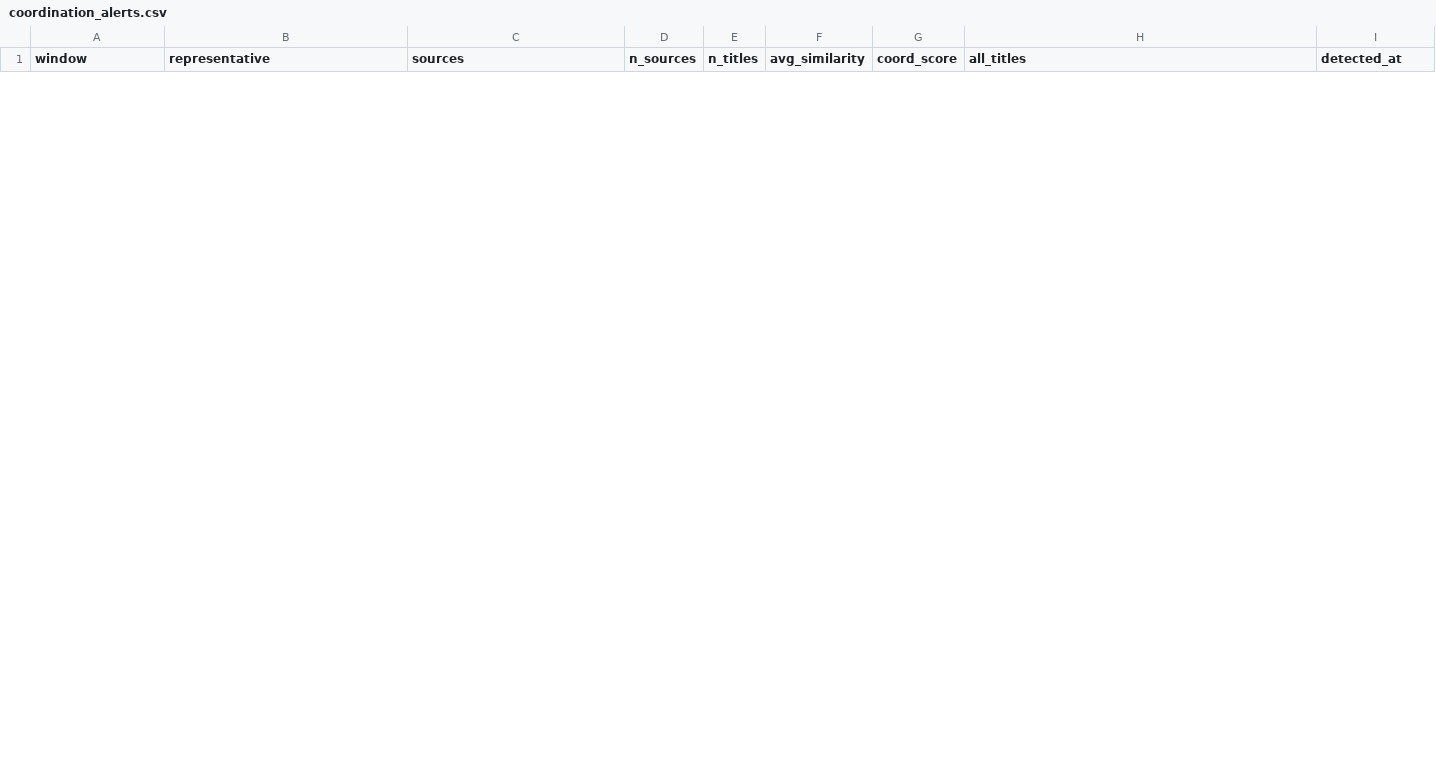
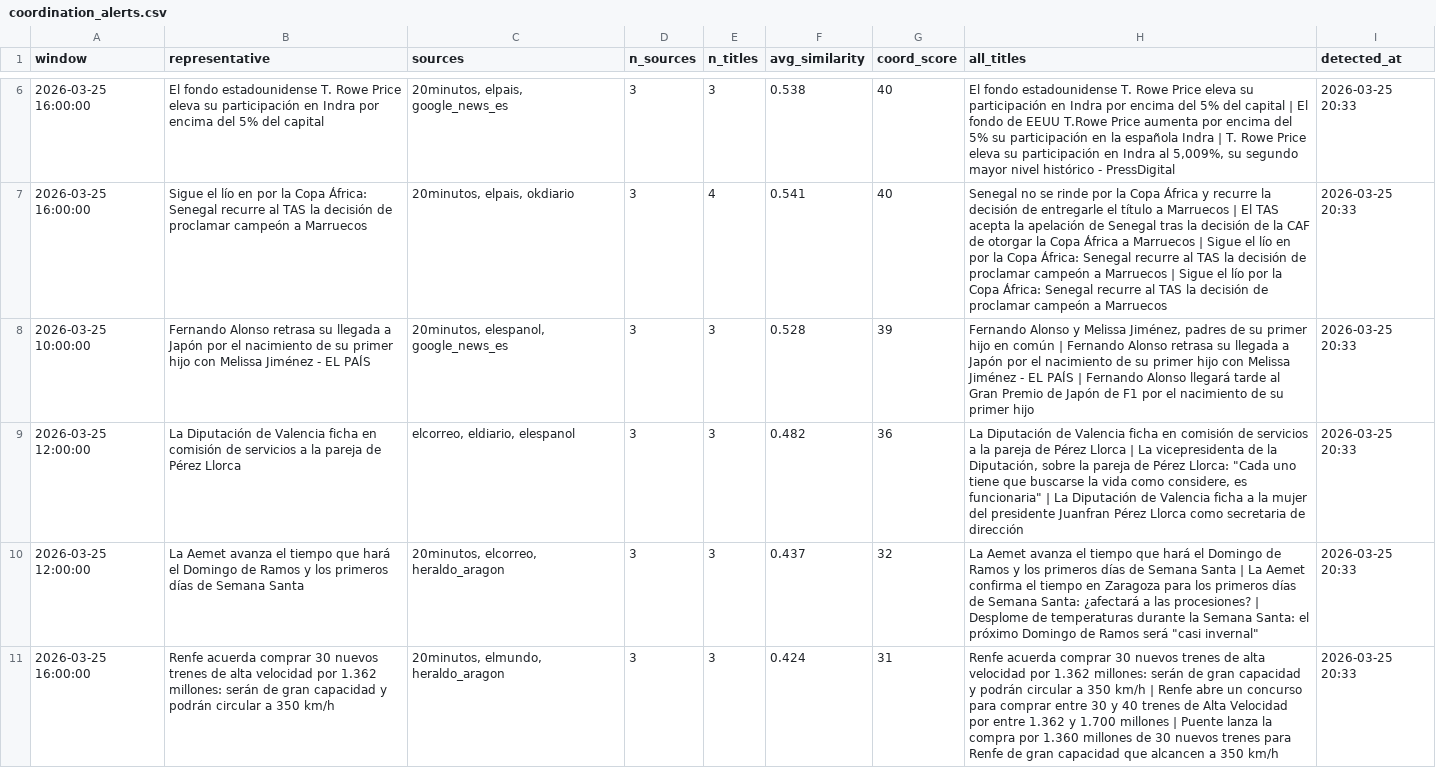
Before and after one commit to mcasrom/SIEG-Politica-Nacional-, a CSV file: data/export/nr/coordination_alerts.csv, drawn as a sheet; only a part is shown, gaps mark what is left out; the diff covers the shown part only.

Commit message:
data: update export 2026-03-25 21:02

```diff
--- a/data/export/nr/coordination_alerts.csv
+++ b/data/export/nr/coordination_alerts.csv
@@ -0,0 +6,6 @@
+2026-03-25 16:00:00,El fondo estadounidense T. Rowe Price eleva su participación en Indra por encima del 5% del capital,"20minutos, elpais, google_news_es",3,3,0.538,40,"El fondo estadounidense T. Rowe Price eleva su participación en Indra por encima del 5% del capital | El fondo de EEUU T.Rowe Price aumenta por encima del 5% su participación en la española Indra | T. Rowe Price eleva su participación en Indra al 5,009%, su segundo mayor nivel histórico - PressDigital",2026-03-25 20:33
+2026-03-25 16:00:00,Sigue el lío en por la Copa África: Senegal recurre al TAS la decisión de proclamar campeón a Marruecos,"20minutos, elpais, okdiario",3,4,0.541,40,Senegal no se rinde por la Copa África y recurre la decisión de entregarle el título a Marruecos | El TAS acepta la apelación de Senegal tras la decisión de la CAF de otorgar la Copa África a Marruecos | Sigue el lío en por la Copa África: Senegal recurre al TAS la decisión de proclamar campeón a Marruecos | Sigue el lío por la Copa África: Senegal recurre al TAS la decisión de proclamar campeón a Marruecos,2026-03-25 20:33
+2026-03-25 10:00:00,Fernando Alonso retrasa su llegada a Japón por el nacimiento de su primer hijo con Melissa Jiménez - EL PAÍS,"20minutos, elespanol, google_news_es",3,3,0.528,39,"Fernando Alonso y Melissa Jiménez, padres de su primer hijo en común | Fernando Alonso retrasa su llegada a Japón por el nacimiento de su primer hijo con Melissa Jiménez - EL PAÍS | Fernando Alonso llegará tarde al Gran Premio de Japón de F1 por el nacimiento de su primer hijo",2026-03-25 20:33
+2026-03-25 12:00:00,La Diputación de Valencia ficha en comisión de servicios a la pareja de Pérez Llorca,"elcorreo, eldiario, elespanol",3,3,0.482,36,"La Diputación de Valencia ficha en comisión de servicios a la pareja de Pérez Llorca | La vicepresidenta de la Diputación, sobre la pareja de Pérez Llorca: ""Cada uno tiene que buscarse la vida como considere, es funcionaria"" | La Diputación de Valencia ficha a la mujer del presidente Juanfran Pérez Llorca como secretaria de dirección",2026-03-25 20:33
+2026-03-25 12:00:00,La Aemet avanza el tiempo que hará el Domingo de Ramos y los primeros días de Semana Santa,"20minutos, elcorreo, heraldo_aragon",3,3,0.437,32,"La Aemet avanza el tiempo que hará el Domingo de Ramos y los primeros días de Semana Santa | La Aemet confirma el tiempo en Zaragoza para los primeros días de Semana Santa: ¿afectará a las procesiones? | Desplome de temperaturas durante la Semana Santa: el próximo Domingo de Ramos será ""casi invernal""",2026-03-25 20:33
+2026-03-25 16:00:00,Renfe acuerda comprar 30 nuevos trenes de alta velocidad por 1.362 millones: serán de gran capacidad y podrán circular a 350 km/h,"20minutos, elmundo, heraldo_aragon",3,3,0.424,31,Renfe acuerda comprar 30 nuevos trenes de alta velocidad por 1.362 millones: serán de gran capacidad y podrán circular a 350 km/h | Renfe abre un concurso para comprar entre 30 y 40 trenes de Alta Velocidad por entre 1.362 y 1.700 millones | Puente lanza la compra por 1.360 millones de 30 nuevos trenes para Renfe de gran capacidad que alcancen a 350 km/h,2026-03-25 20:33
```
Also changed, not shown: 4 added rows and 1 removed row elsewhere in this file, data/export/nr/disinfo_alerts.csv, data/export/nr/disinfo_bulos.csv, 7 other files.
